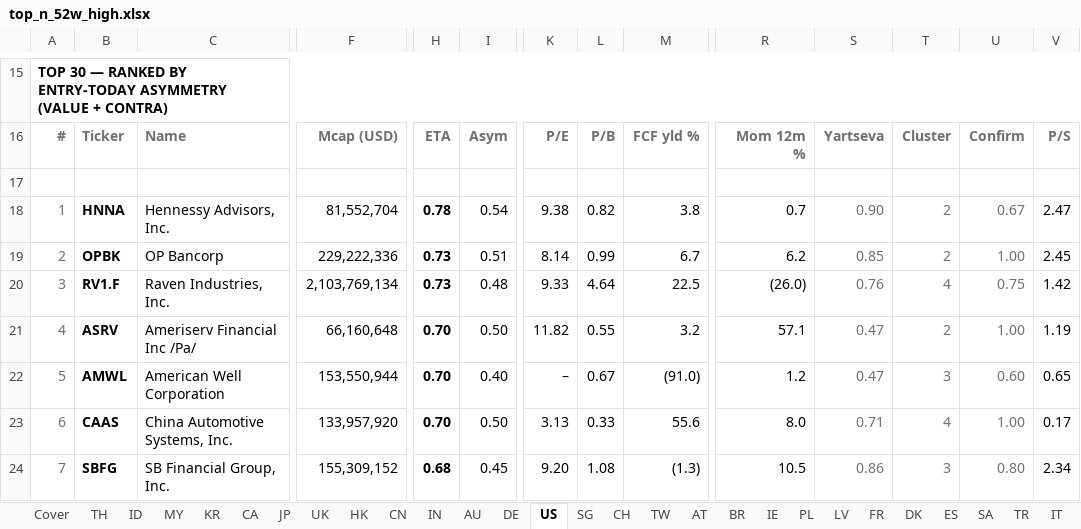
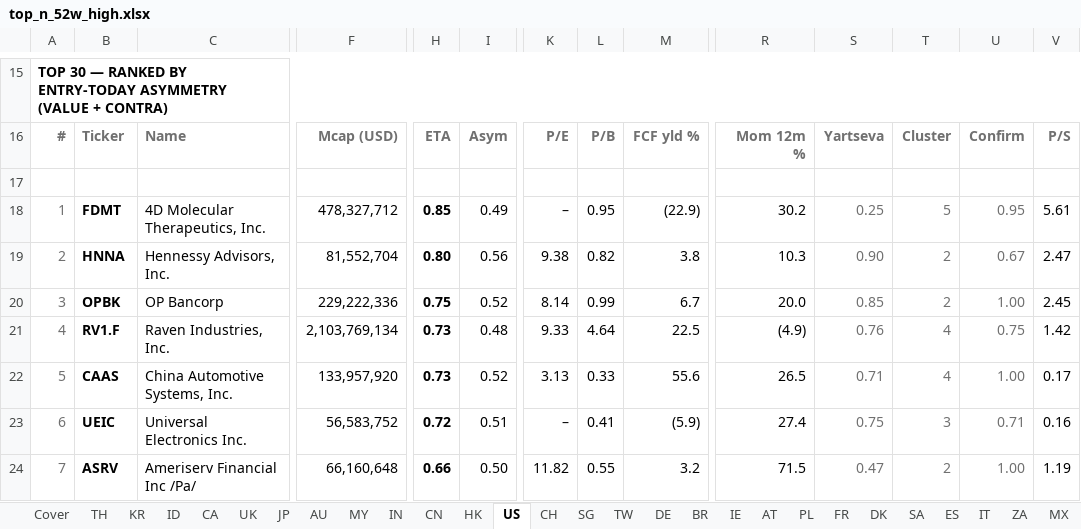
Before and after one commit to jupitersstring/cyclepapa, an Excel workbook: top_n_52w_high.xlsx, sheet US, drawn as a sheet; only a part is shown, gaps mark what is left out; values as stored, in another font and other column widths than the file's, no borders; removed rows and columns are numbered as before the commit, all else as after; rows hold the shown columns only; the diff covers the shown part only; the diff names each change by its address in the sheet, - before the commit and + after, or states it on an @@ line.

```diff
--- a/top_n_52w_high.xlsx (sheet US)
+++ b/top_n_52w_high.xlsx (sheet US)
@@ sheet tab order changed: Cover | TH | KR | ID | CA | UK | JP | AU | MY | IN | CN | HK | US | CH | SG | TW | DE | BR | IE | AT | PL | FR | DK | SA | ES | IT | ZA | MX @@
+row 18: 1 | FDMT | 4D Molecular Therapeutics, Inc. | 478,327,712 | 0.85 | 0.49 | – | 0.95 | (22.9) | 30.2 | 0.25 | 5 | 0.95 | 5.61
-A19: 1
+A19: 2
-H19: 0.78
+H19: 0.80
-I19: 0.54
+I19: 0.56
-R19: 0.7
+R19: 10.3
-A20: 2
+A20: 3
-H20: 0.73
+H20: 0.75
-I20: 0.51
+I20: 0.52
-R20: 6.2
+R20: 20.0
-A21: 3
+A21: 4
-R21: (26.0)
+R21: (4.9)
-row 21: 4 | ASRV | Ameriserv Financial Inc /Pa/ | 66,160,648 | 0.70 | 0.50 | 11.82 | 0.55 | 3.2 | 57.1 | 0.47 | 2 | 1.00 | 1.19
-row 22: 5 | AMWL | American Well Corporation | 153,550,944 | 0.70 | 0.40 | – | 0.67 | (91.0) | 1.2 | 0.47 | 3 | 0.60 | 0.65
-A22: 6
+A22: 5
-H22: 0.70
+H22: 0.73
-I22: 0.50
+I22: 0.52
-R22: 8.0
+R22: 26.5
+row 23: 6 | UEIC | Universal Electronics Inc. | 56,583,752 | 0.72 | 0.51 | – | 0.41 | (5.9) | 27.4 | 0.75 | 3 | 0.71 | 0.16
-B24: SBFG
+B24: ASRV
-C24: SB Financial Group, Inc.
+C24: Ameriserv Financial Inc /Pa/
-F24: 155,309,152
+F24: 66,160,648
-H24: 0.68
+H24: 0.66
-I24: 0.45
+I24: 0.50
-K24: 9.20
+K24: 11.82
-L24: 1.08
+L24: 0.55
-M24: (1.3)
+M24: 3.2
-R24: 10.5
+R24: 71.5
-S24: 0.86
+S24: 0.47
-T24: 3
+T24: 2
-U24: 0.80
+U24: 1.00
-V24: 2.34
+V24: 1.19
```
Also changed, not shown: 1 added row, 1 removed row, 374 edited cells and cell formats elsewhere in this sheet, sheet TR, sheet HK, sheet SE, sheet TW, sheet UK, sheet CH, 42 more sheets, top_by_archetype_book.xlsx, top_n_by_country.xlsx, 14 other files.
